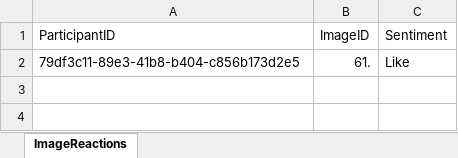
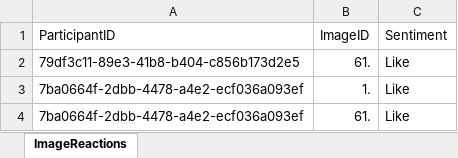
Before and after one commit to hellokamrul/OCEAN-Personality-Survey-NextJs, an Excel workbook: data/survey_images.xlsx, sheet ImageReactions, drawn as a sheet; values as stored, in another font and other column widths than the file's, no borders; the diff names each change by its address in the sheet, - before the commit and + after, or states it on an @@ line.

```diff
--- a/data/survey_images.xlsx (sheet ImageReactions)
+++ b/data/survey_images.xlsx (sheet ImageReactions)
+row 3: 7ba0664f-2dbb-4478-a4e2-ecf036a093ef | 1. | Like
+row 4: 7ba0664f-2dbb-4478-a4e2-ecf036a093ef | 61. | Like
```
Also changed, not shown: data/survey_participants.xlsx, 3 other files.
